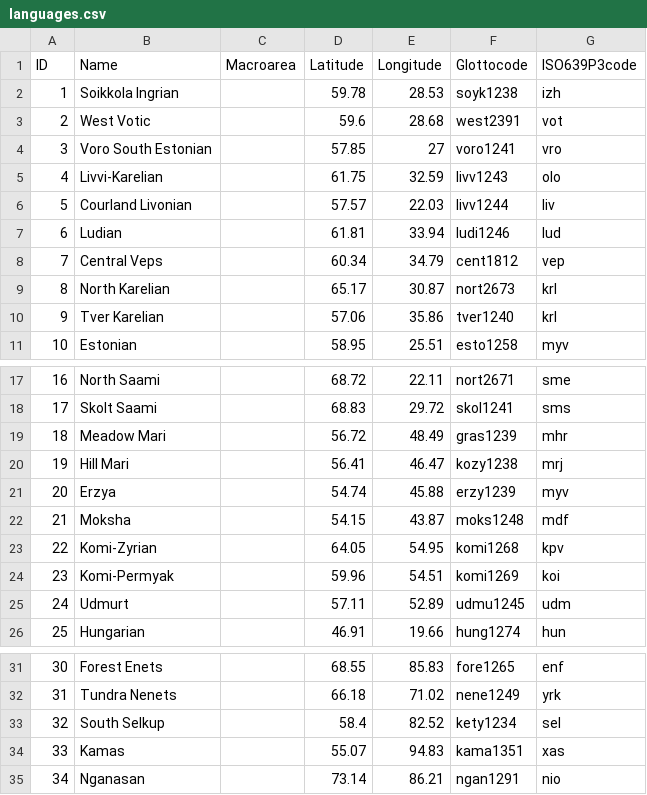
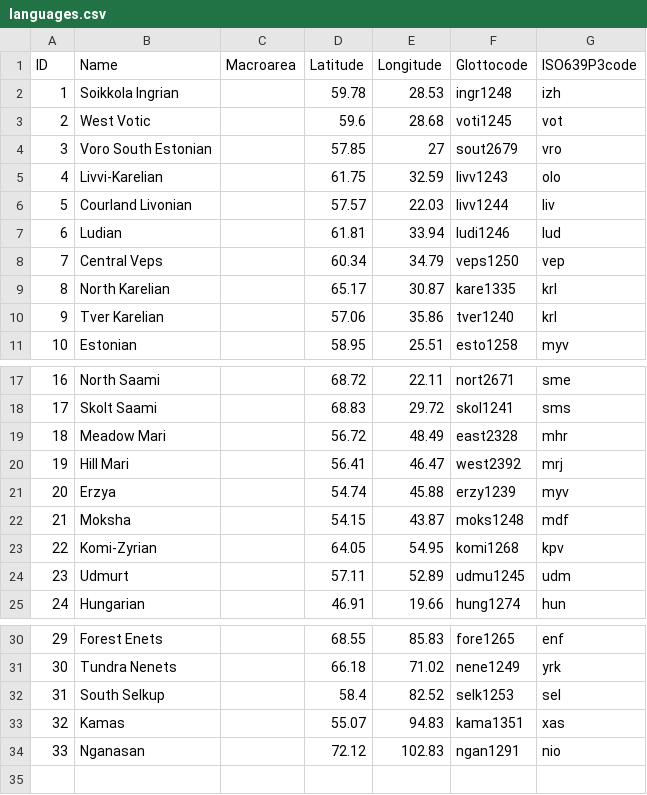
Before and after one commit to cldf-datasets/uratyp, a CSV file: cldf/languages.csv, drawn as a sheet; only a part is shown, gaps mark what is left out; removed rows and columns are numbered as before the commit, all else as after; the diff names each change by its address in the sheet, - before the commit and + after, or states it on an @@ line.

```diff
--- a/cldf/languages.csv
+++ b/cldf/languages.csv
-F2 (Glottocode): soyk1238
+F2 (Glottocode): ingr1248
-F3 (Glottocode): west2391
+F3 (Glottocode): voti1245
-F4 (Glottocode): voro1241
+F4 (Glottocode): sout2679
-F8 (Glottocode): cent1812
+F8 (Glottocode): veps1250
-F9 (Glottocode): nort2673
+F9 (Glottocode): kare1335
-F19 (Glottocode): gras1239
+F19 (Glottocode): east2328
-F20 (Glottocode): kozy1238
+F20 (Glottocode): west2392
-row 24: 23 | Komi-Permyak |  | 59.96 | 54.51 | komi1269 | koi
@@ column A (ID) renumbered from row 24 down @@
-F32 (Glottocode): kety1234
+F32 (Glottocode): selk1253
-D34 (Latitude): 73.14
+D34 (Latitude): 72.12
-E34 (Longitude): 86.21
+E34 (Longitude): 102.83
```
Also changed, not shown: raw/Languages.csv, 4 other files.
